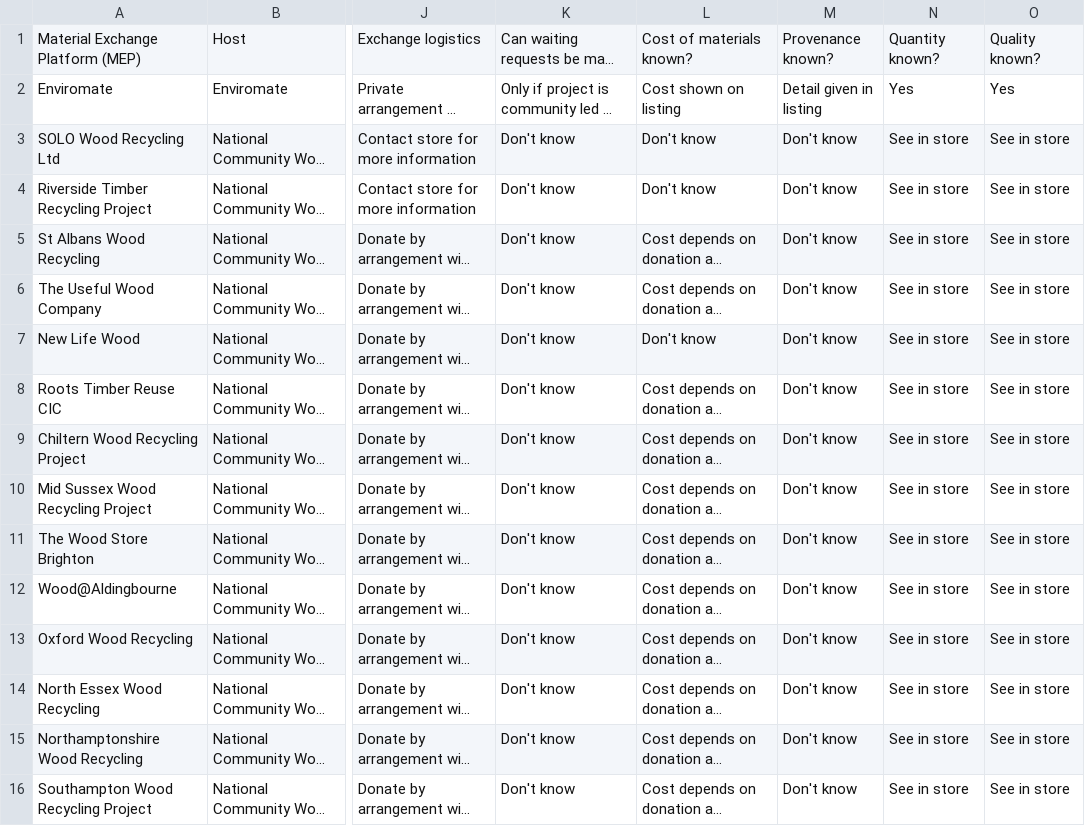
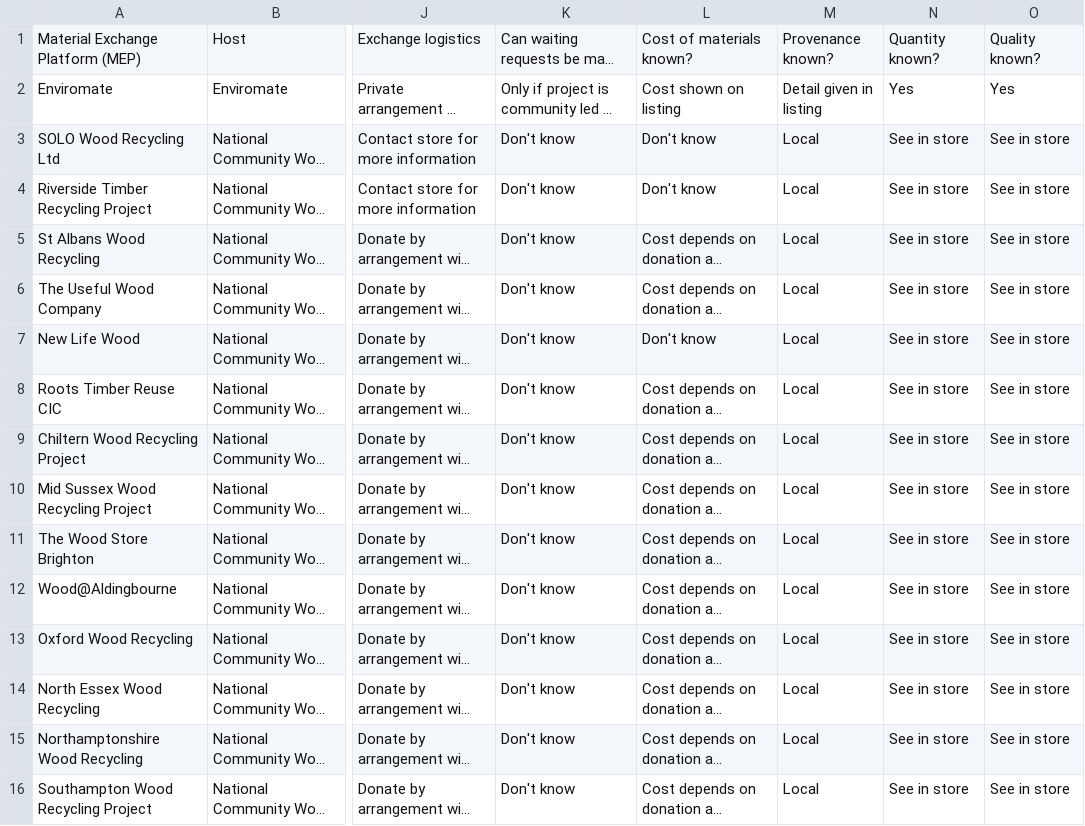
Before and after one commit to ActionSustainability/sustainabilitytool-maps, a CSV file: src/mep/data.csv, drawn as a sheet; only a part is shown, gaps mark what is left out; long unchanged cells end in …; the diff covers the shown part only; the diff names each change by its address in the sheet, - before the commit and + after, or states it on an @@ line.

Commit message:
amended all wood recycling to local provenance

```diff
--- a/src/mep/data.csv
+++ b/src/mep/data.csv
-M3:M16: Don't know
+M3:M16: Local
```
Also changed, not shown: 14 edited cells elsewhere in this file.
